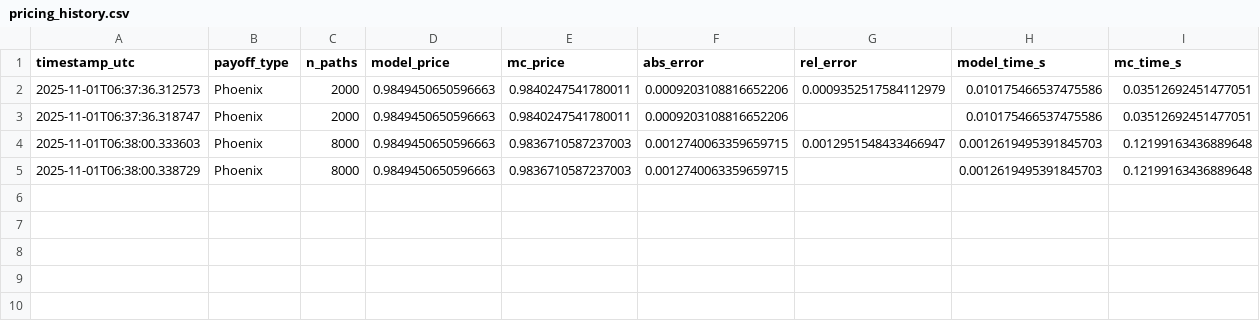
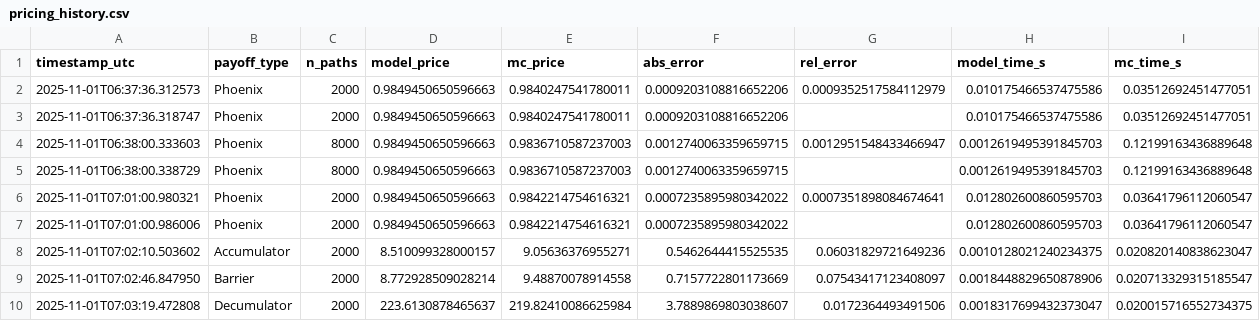
Before and after one commit to aish21/ml-pricer, a CSV file: data/pricing_history.csv, drawn as a sheet; the diff names each change by its address in the sheet, - before the commit and + after, or states it on an @@ line.

```diff
--- a/data/pricing_history.csv
+++ b/data/pricing_history.csv
+row 6: 2025-11-01T07:01:00.980321 | Phoenix | 2000 | 0.9849450650596663 | 0.9842214754616321 | 0.0007235895980342022 | 0.0007351898084674641 | 0.012802600860595703 | 0.03641796112060547
+row 7: 2025-11-01T07:01:00.986006 | Phoenix | 2000 | 0.9849450650596663 | 0.9842214754616321 | 0.0007235895980342022 |  | 0.012802600860595703 | 0.03641796112060547
+row 8: 2025-11-01T07:02:10.503602 | Accumulator | 2000 | 8.510099328000157 | 9.05636376955271 | 0.5462644415525535 | 0.06031829721649236 | 0.0010128021240234375 | 0.020820140838623047
+row 9: 2025-11-01T07:02:46.847950 | Barrier | 2000 | 8.772928509028214 | 9.48870078914558 | 0.7157722801173669 | 0.07543417123408097 | 0.0018448829650878906 | 0.020713329315185547
+row 10: 2025-11-01T07:03:19.472808 | Decumulator | 2000 | 223.6130878465637 | 219.82410086625984 | 3.7889869803038607 | 0.0172364493491506 | 0.0018317699432373047 | 0.020015716552734375
```
Also changed, not shown: 2 other files.
